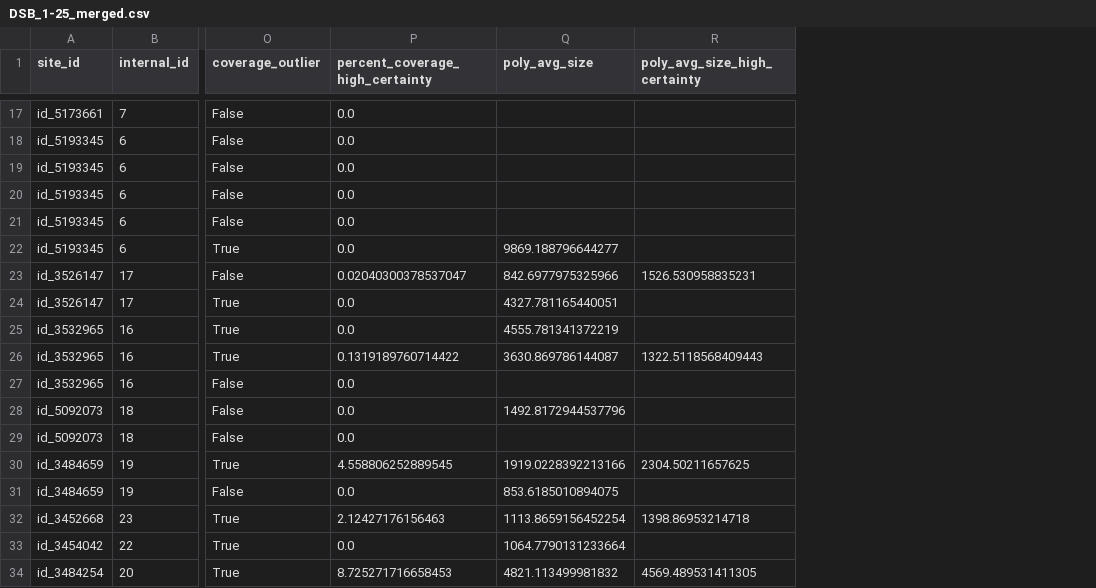
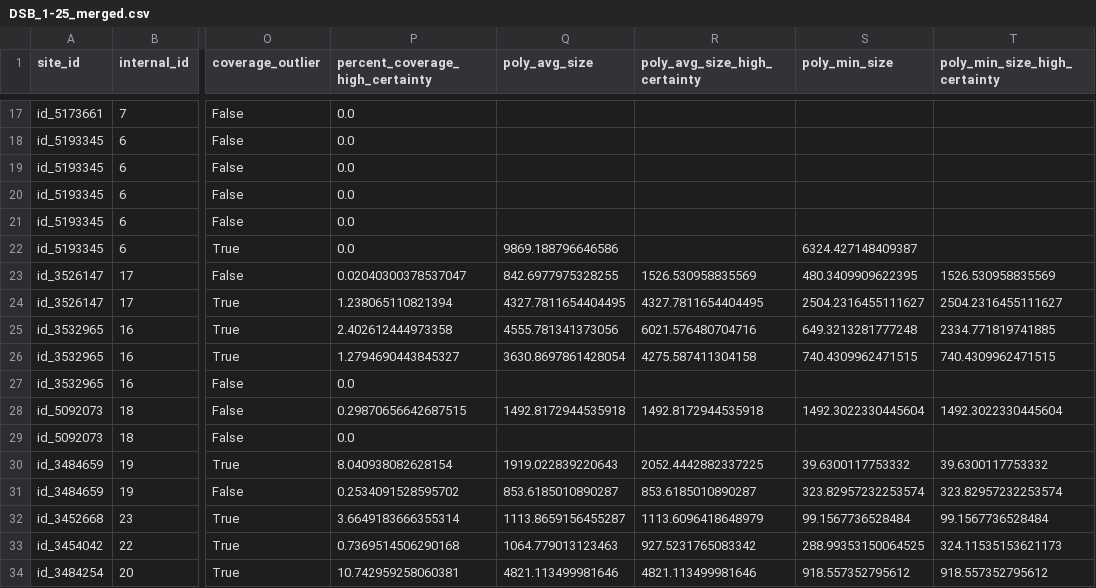
Before and after one commit to RitwikGupta/smallholder-irrigation-dataset, a CSV file: data/labels/labeled_surveys/random_sample/merged/DSB_1-25_merged.csv, drawn as a sheet; only a part is shown, gaps mark what is left out; the diff covers the shown part only; the diff names each change by its address in the sheet, - before the commit and + after, or states it on an @@ line.

```diff
--- a/data/labels/labeled_surveys/random_sample/merged/DSB_1-25_merged.csv
+++ b/data/labels/labeled_surveys/random_sample/merged/DSB_1-25_merged.csv
+column S (poly_min_size), rows 22-34: 6324.427148409387 | 480.3409909622395 | 2504.2316455111627 | 649.3213281777248 | 740.4309962471515 |  | 1492.3022330445604 |  | 39.6300117753332 | 323.82957232253574 | 99.1567736528484 | 288.99353150064525 | 918.557352795612
+column T (poly_min_size_high_certainty), rows 23-34: 1526.530958835569 | 2504.2316455111627 | 2334.771819741885 | 740.4309962471515 |  | 1492.3022330445604 |  | 39.6300117753332 | 323.82957232253574 | 99.1567736528484 | 324.11535153621173 | 918.557352795612
-Q22 (poly_avg_size): 9869.188796644277
+Q22 (poly_avg_size): 9869.188796646586
-Q23 (poly_avg_size): 842.6977975325966
+Q23 (poly_avg_size): 842.6977975328255
-R23 (poly_avg_size_high_certainty): 1526.530958835231
+R23 (poly_avg_size_high_certainty): 1526.530958835569
-P24 (percent_coverage_high_certainty): 0.0
+P24 (percent_coverage_high_certainty): 1.238065110821394
-Q24 (poly_avg_size): 4327.781165440051
+Q24 (poly_avg_size): 4327.7811654404495
-R24 (poly_avg_size_high_certainty): (empty)
+R24 (poly_avg_size_high_certainty): 4327.7811654404495
-P25 (percent_coverage_high_certainty): 0.0
+P25 (percent_coverage_high_certainty): 2.402612444973358
-Q25 (poly_avg_size): 4555.781341372219
+Q25 (poly_avg_size): 4555.781341373056
-R25 (poly_avg_size_high_certainty): (empty)
+R25 (poly_avg_size_high_certainty): 6021.576480704716
-P26 (percent_coverage_high_certainty): 0.1319189760714422
+P26 (percent_coverage_high_certainty): 1.2794690443845327
-Q26 (poly_avg_size): 3630.869786144087
+Q26 (poly_avg_size): 3630.8697861428054
-R26 (poly_avg_size_high_certainty): 1322.5118568409443
+R26 (poly_avg_size_high_certainty): 4275.587411304158
-P28 (percent_coverage_high_certainty): 0.0
+P28 (percent_coverage_high_certainty): 0.29870656642687515
-Q28 (poly_avg_size): 1492.8172944537796
+Q28 (poly_avg_size): 1492.8172944535918
-R28 (poly_avg_size_high_certainty): (empty)
+R28 (poly_avg_size_high_certainty): 1492.8172944535918
-P30 (percent_coverage_high_certainty): 4.558806252889545
+P30 (percent_coverage_high_certainty): 8.040938082628154
-Q30 (poly_avg_size): 1919.0228392213166
+Q30 (poly_avg_size): 1919.022839220643
-R30 (poly_avg_size_high_certainty): 2304.50211657625
+R30 (poly_avg_size_high_certainty): 2052.4442882337225
-P31 (percent_coverage_high_certainty): 0.0
+P31 (percent_coverage_high_certainty): 0.2534091528595702
-Q31 (poly_avg_size): 853.6185010894075
+Q31 (poly_avg_size): 853.6185010890287
-R31 (poly_avg_size_high_certainty): (empty)
+R31 (poly_avg_size_high_certainty): 853.6185010890287
-P32 (percent_coverage_high_certainty): 2.12427176156463
+P32 (percent_coverage_high_certainty): 3.6649183666355314
-Q32 (poly_avg_size): 1113.8659156452254
+Q32 (poly_avg_size): 1113.8659156455287
-R32 (poly_avg_size_high_certainty): 1398.86953214718
+R32 (poly_avg_size_high_certainty): 1113.6096418648979
-P33 (percent_coverage_high_certainty): 0.0
+P33 (percent_coverage_high_certainty): 0.7369514506290168
-Q33 (poly_avg_size): 1064.7790131233664
+Q33 (poly_avg_size): 1064.779013123463
-R33 (poly_avg_size_high_certainty): (empty)
+R33 (poly_avg_size_high_certainty): 927.5231765083342
-P34 (percent_coverage_high_certainty): 8.725271716658453
+P34 (percent_coverage_high_certainty): 10.742959258060381
-Q34 (poly_avg_size): 4821.113499981832
+Q34 (poly_avg_size): 4821.113499981646
-R34 (poly_avg_size_high_certainty): 4569.489531411305
+R34 (poly_avg_size_high_certainty): 4821.113499981646
```
Also changed, not shown: 59 edited cells elsewhere in this file, data/labels/labeled_surveys/random_sample/merged/DSB_225-249_merged.csv, data/labels/labeled_surveys/random_sample/merged/DSB_v2_225-249_merged.csv, 36 other files.
